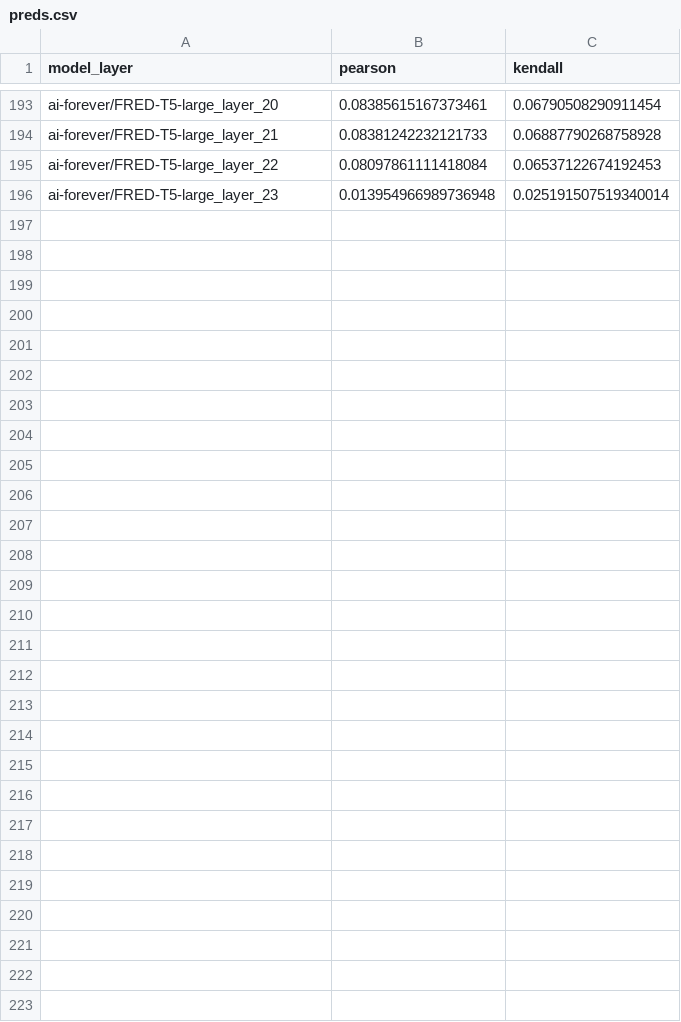
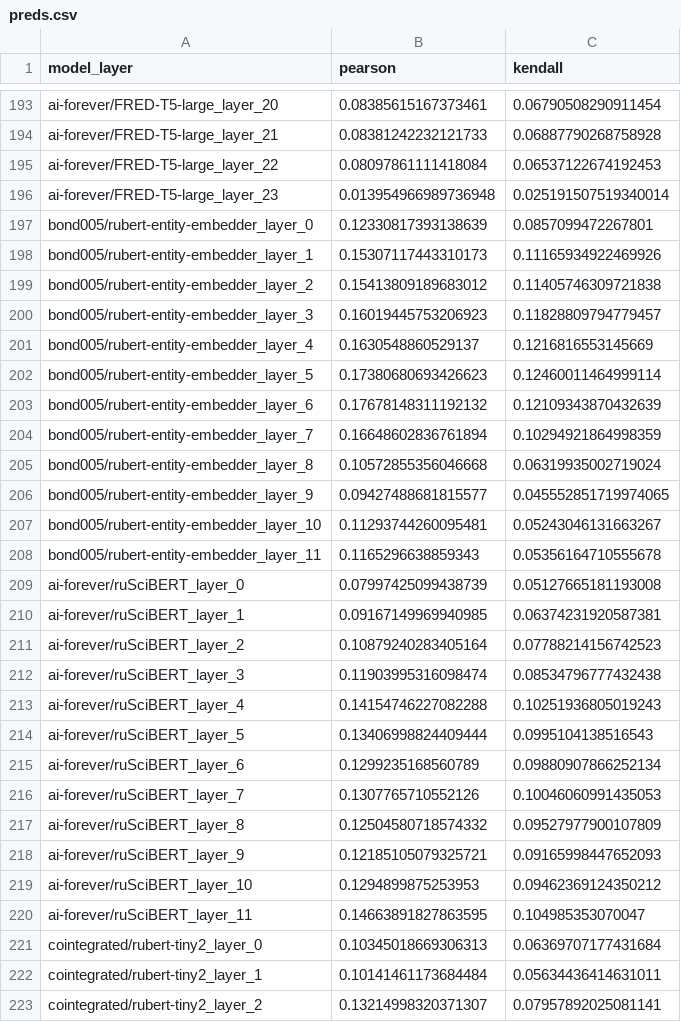
Before and after one commit to SibNN/ru_bert_score_research, a CSV file: ru_correlations/yandexgpt/science_summarization_dataset/preds.csv, drawn as a sheet; only a part is shown, gaps mark what is left out; the diff covers the shown part only.

```diff
--- a/ru_correlations/yandexgpt/science_summarization_dataset/preds.csv
+++ b/ru_correlations/yandexgpt/science_summarization_dataset/preds.csv
@@ -196 +196,28 @@ ai-forever/FRED-T5-large_layer_22,0.08097861111418084,0.06537122674192453
 ai-forever/FRED-T5-large_layer_23,0.013954966989736948,0.025191507519340014
+bond005/rubert-entity-embedder_layer_0,0.12330817393138639,0.0857099472267801
+bond005/rubert-entity-embedder_layer_1,0.15307117443310173,0.11165934922469926
+bond005/rubert-entity-embedder_layer_2,0.15413809189683012,0.11405746309721838
+bond005/rubert-entity-embedder_layer_3,0.16019445753206923,0.11828809794779457
+bond005/rubert-entity-embedder_layer_4,0.1630548860529137,0.1216816553145669
+bond005/rubert-entity-embedder_layer_5,0.17380680693426623,0.12460011464999114
+bond005/rubert-entity-embedder_layer_6,0.17678148311192132,0.12109343870432639
+bond005/rubert-entity-embedder_layer_7,0.16648602836761894,0.10294921864998359
+bond005/rubert-entity-embedder_layer_8,0.10572855356046668,0.06319935002719024
+bond005/rubert-entity-embedder_layer_9,0.09427488681815577,0.045552851719974065
+bond005/rubert-entity-embedder_layer_10,0.11293744260095481,0.05243046131663267
+bond005/rubert-entity-embedder_layer_11,0.1165296638859343,0.05356164710555678
+ai-forever/ruSciBERT_layer_0,0.07997425099438739,0.05127665181193008
+ai-forever/ruSciBERT_layer_1,0.09167149969940985,0.06374231920587381
+ai-forever/ruSciBERT_layer_2,0.10879240283405164,0.07788214156742523
+ai-forever/ruSciBERT_layer_3,0.11903995316098474,0.08534796777432438
+ai-forever/ruSciBERT_layer_4,0.14154746227082288,0.10251936805019243
+ai-forever/ruSciBERT_layer_5,0.13406998824409444,0.0995104138516543
+ai-forever/ruSciBERT_layer_6,0.1299235168560789,0.09880907866252134
+ai-forever/ruSciBERT_layer_7,0.1307765710552126,0.10046060991435053
+ai-forever/ruSciBERT_layer_8,0.12504580718574332,0.09527977900107809
+ai-forever/ruSciBERT_layer_9,0.12185105079325721,0.09165998447652093
+ai-forever/ruSciBERT_layer_10,0.1294899875253953,0.09462369124350212
+ai-forever/ruSciBERT_layer_11,0.14663891827863595,0.104985353070047
+cointegrated/rubert-tiny2_layer_0,0.10345018669306313,0.06369707177431684
+cointegrated/rubert-tiny2_layer_1,0.10141461173684484,0.05634436414631011
+cointegrated/rubert-tiny2_layer_2,0.13214998320371307,0.07957892025081141
```
Also changed, not shown: 78 edited cells elsewhere in this file, ru_correlations/yandexgpt/dialogsum_ru/test-00000-of-00001-2f13615b955ea947.csv, ru_correlations/yandexgpt/reviews_russian/train.csv, 9 other files.
